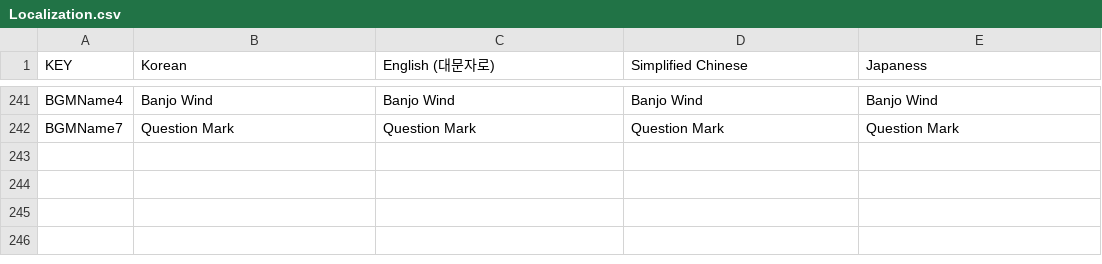
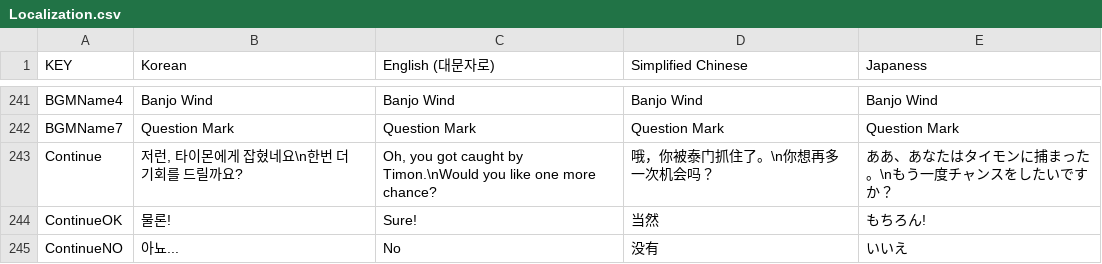
Before and after one commit to NanaliStudios/TimeFish, a CSV file: Timefish/Resources/Tables/Localization.csv, drawn as a sheet; only a part is shown, gaps mark what is left out; the diff names each change by its address in the sheet, - before the commit and + after, or states it on an @@ line.

Commit message:
타이몬에게 잡힌 경우, 동영상 광고 시청 후, 이어하기 추가

```diff
--- a/Timefish/Resources/Tables/Localization.csv
+++ b/Timefish/Resources/Tables/Localization.csv
+row 243: Continue | 저런, 타이몬에게 잡혔네요\n한번 더 기회를 드릴까요? | Oh, you got caught by Timon.\nWould you like one more chance? | 哦，你被泰门抓住了。\n你想再多一次机会吗？ | ああ、あなたはタイモンに捕まった。\nもう一度チャンスをしたいですか？
+row 244: ContinueOK | 물론! | Sure! | 当然 | もちろん!
+row 245: ContinueNO | 아뇨... | No | 没有 | いいえ
```
Also changed, not shown: 7 other files.
